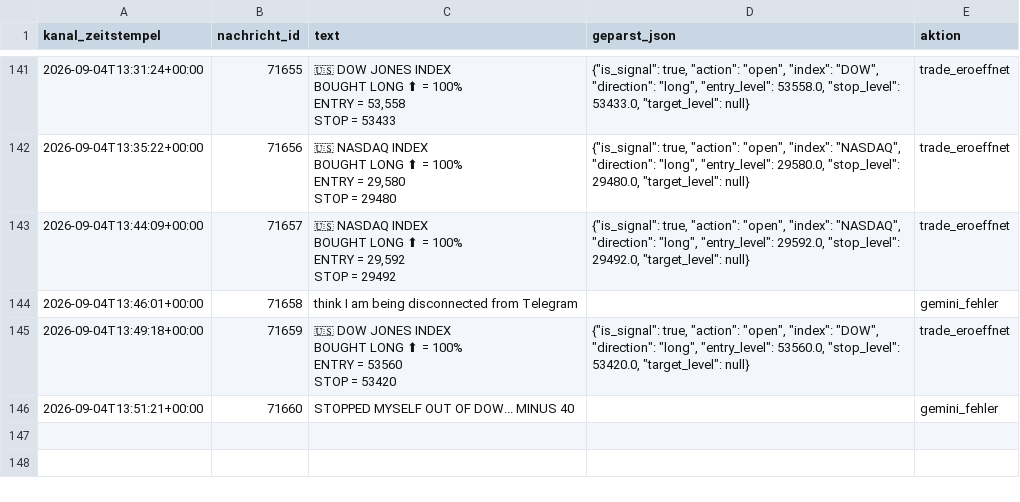
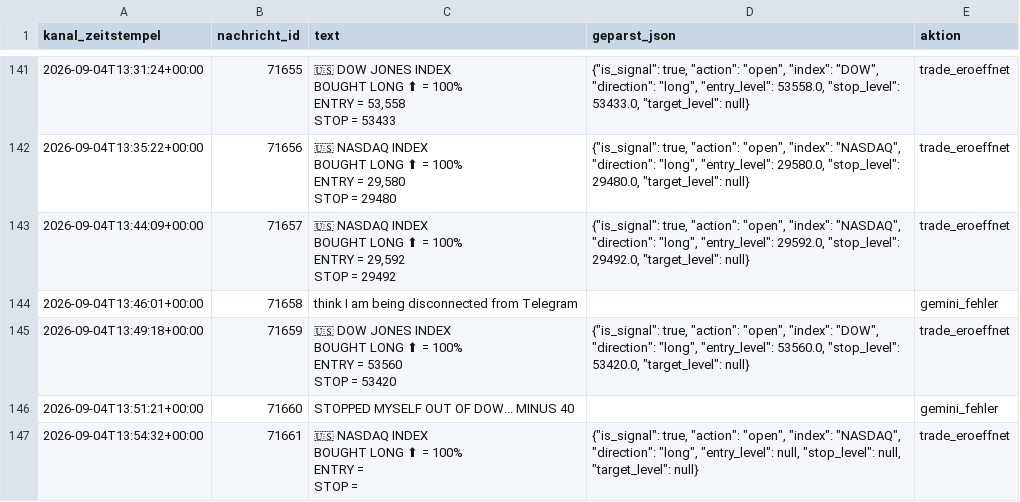
Before and after one commit to JonathanSube/trading-bot, a CSV file: signal_channel_log.csv, drawn as a sheet; only a part is shown, gaps mark what is left out; ↵ is a line break in a cell; the diff names each change by its address in the sheet, - before the commit and + after, or states it on an @@ line.

```diff
--- a/signal_channel_log.csv
+++ b/signal_channel_log.csv
+row 147: 2026-09-04T13:54:32+00:00 | 71661 | 🇺🇸 NASDAQ INDEX ↵ BOUGHT LONG ⬆ = 100% ↵ ENTRY = ↵ STOP = | {"is_signal": true, "action": "open", "index": "NASDAQ", "direction": "long", "entry_level": null, "stop_level": null, "target_level": null} | trade_eroeffnet
```
Also changed, not shown: 1 other file.
